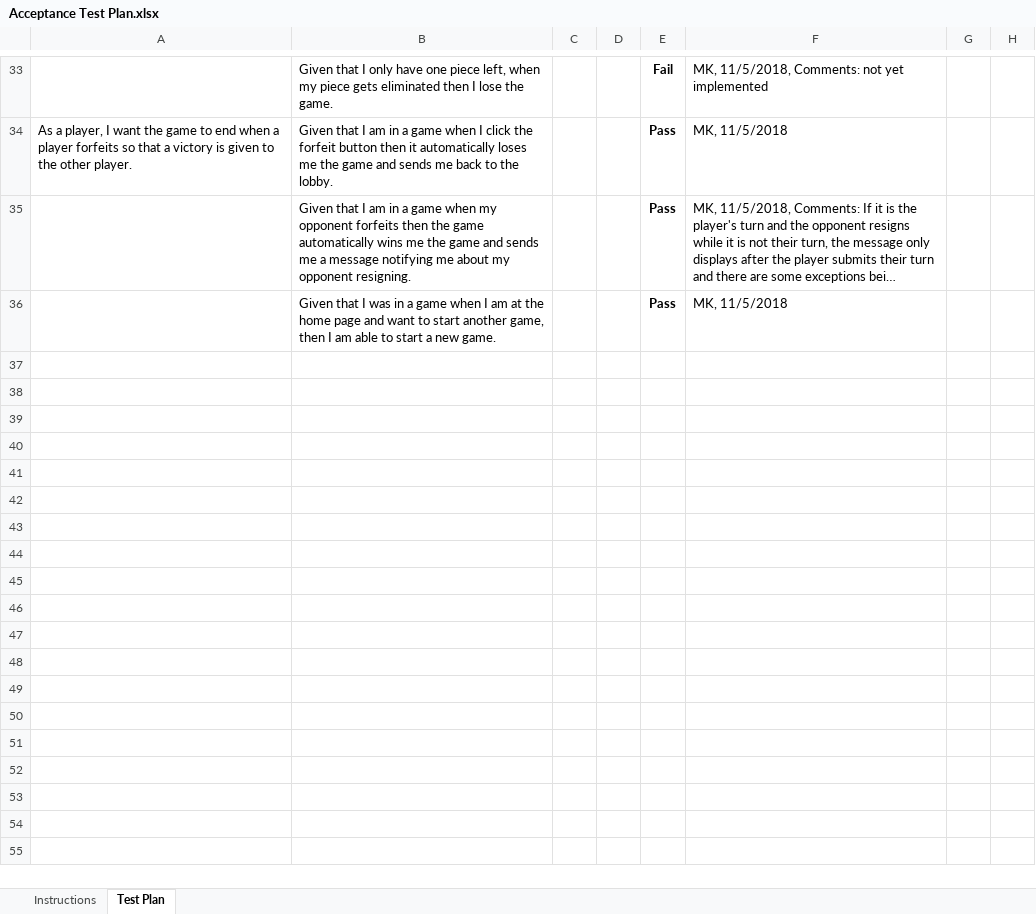
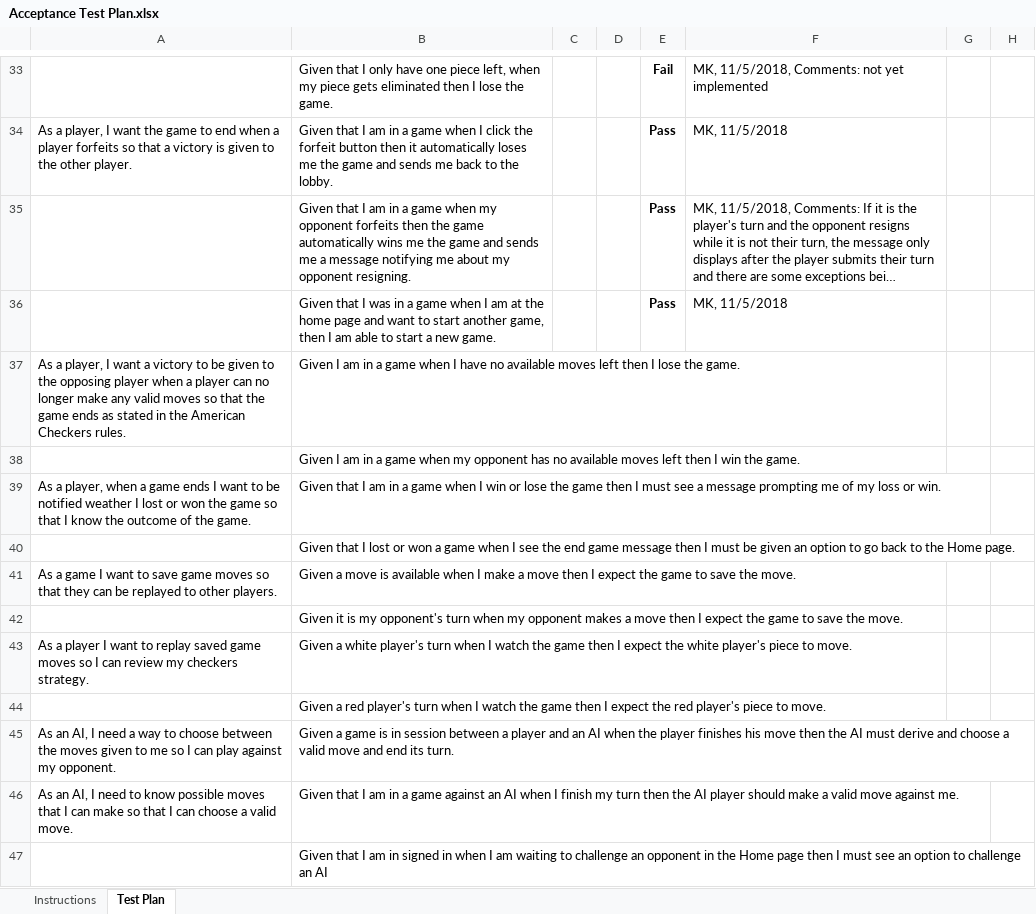
Before and after one commit to HershNagpal/webcheckers, an Excel workbook: etc/Acceptance Test Plan.xlsx, sheet Test Plan, drawn as a sheet; only a part is shown, gaps mark what is left out; long unchanged cells end in …; values as stored, in another font and other column widths than the file's, no borders; conditional formats not drawn; the diff names each change by its address in the sheet, - before the commit and + after, or states it on an @@ line.

Commit message:
Updated acceptance test plan

```diff
--- a/etc/Acceptance Test Plan.xlsx (sheet Test Plan)
+++ b/etc/Acceptance Test Plan.xlsx (sheet Test Plan)
+row 37: As a player, I want a victory to be given to the opposing player when a player can no longer make any valid moves so that the game ends as stated in the American Checkers rules. | Given I am in a game when I have no available moves left then I lose the game.
+row 38:  | Given I am in a game when my opponent has no available moves left then I win the game.
+row 39: As a player, when a game ends I want to be notified weather I lost or won the game so that I know the outcome of the game. | Given that I am in a game when I win or lose the game then I must see a message prompting me of my loss or win.
+row 40:  | Given that I lost or won a game when I see the end game message then I must be given an option to go back to the Home page.
+row 41: As a game I want to save game moves so that they can be replayed to other players. | Given a move is available when I make a move then I expect the game to save the move.
+row 42:  | Given it is my opponent's turn when my opponent makes a move then I expect the game to save the move.
+row 43: As a player I want to replay saved game moves so I can review my checkers strategy. | Given a white player's turn when I watch the game then I expect the white player's piece to move.
+row 44:  | Given a red player's turn when I watch the game then I expect the red player's piece to move.
+row 45: As an AI, I need a way to choose between the moves given to me so I can play against my opponent. | Given a game is in session between a player and an AI when the player finishes his move then the AI must derive and choose a valid move and end its turn.
+row 46: As an AI, I need to know possible moves that I can make so that I can choose a valid move. | Given that I am in a game against an AI when I finish my turn then the AI player should make a valid move against me.
+row 47:  | Given that I am in signed in when I am waiting to challenge an opponent in the Home page then I must see an option to challenge an AI
```
